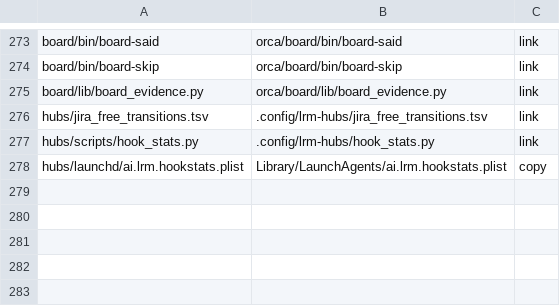
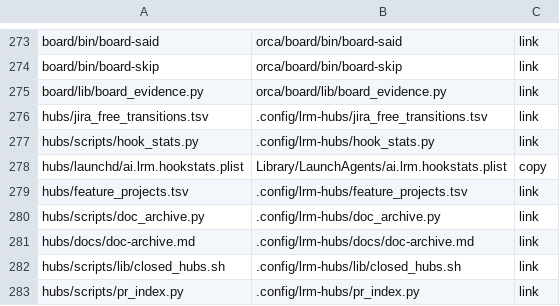
Before and after one commit to cocodding0723/claude-config, a TSV file: links.tsv, drawn as a sheet; only a part is shown, gaps mark what is left out.

Commit message:
깨진 설치·야간 초안 시험 복구
links.tsv 에 빠진 추적 파일 5개 추가(문서 보관소·프로젝트 표·닫힌 허브 목록·PR 색인).
야간 초안 시험: 가져올 때 정해지는 card_actions 저장 경로를 임시 폴더로, 선택지는 사전 형식(answer_store 변경 반영).

```diff
--- a/links.tsv
+++ b/links.tsv
@@ -278 +278,6 @@ hubs/scripts/hook_stats.py	.config/lrm-hubs/hook_stats.py	link
 hubs/launchd/ai.lrm.hookstats.plist	Library/LaunchAgents/ai.lrm.hookstats.plist	copy
+hubs/feature_projects.tsv	.config/lrm-hubs/feature_projects.tsv	link
+hubs/scripts/doc_archive.py	.config/lrm-hubs/doc_archive.py	link
+hubs/docs/doc-archive.md	.config/lrm-hubs/docs/doc-archive.md	link
+hubs/scripts/lib/closed_hubs.sh	.config/lrm-hubs/lib/closed_hubs.sh	link
+hubs/scripts/pr_index.py	.config/lrm-hubs/pr_index.py	link
```
Also changed, not shown: 1 other file.
